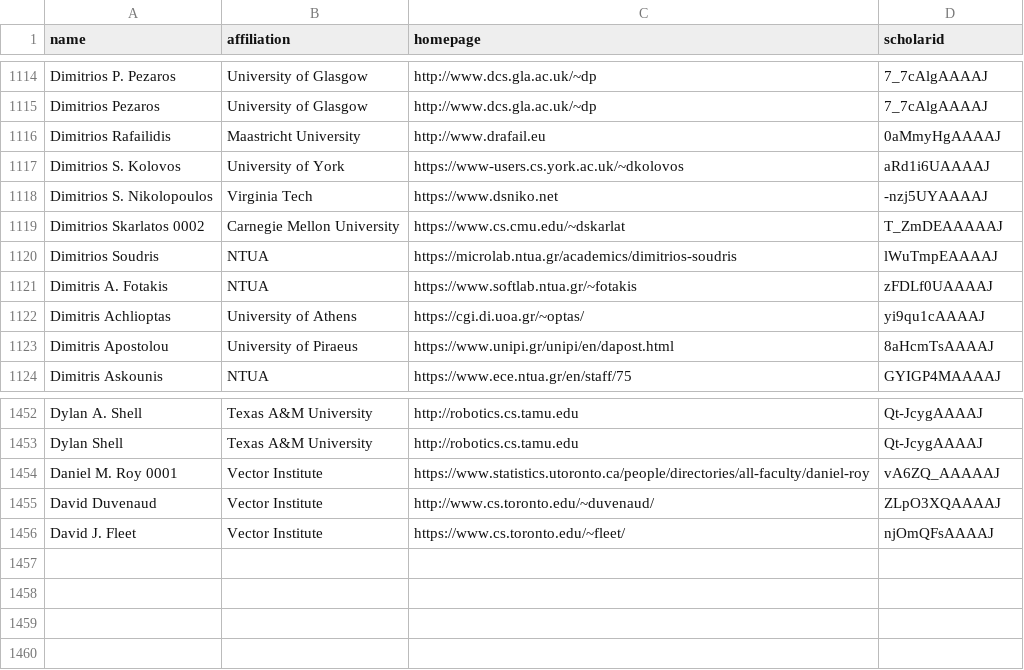
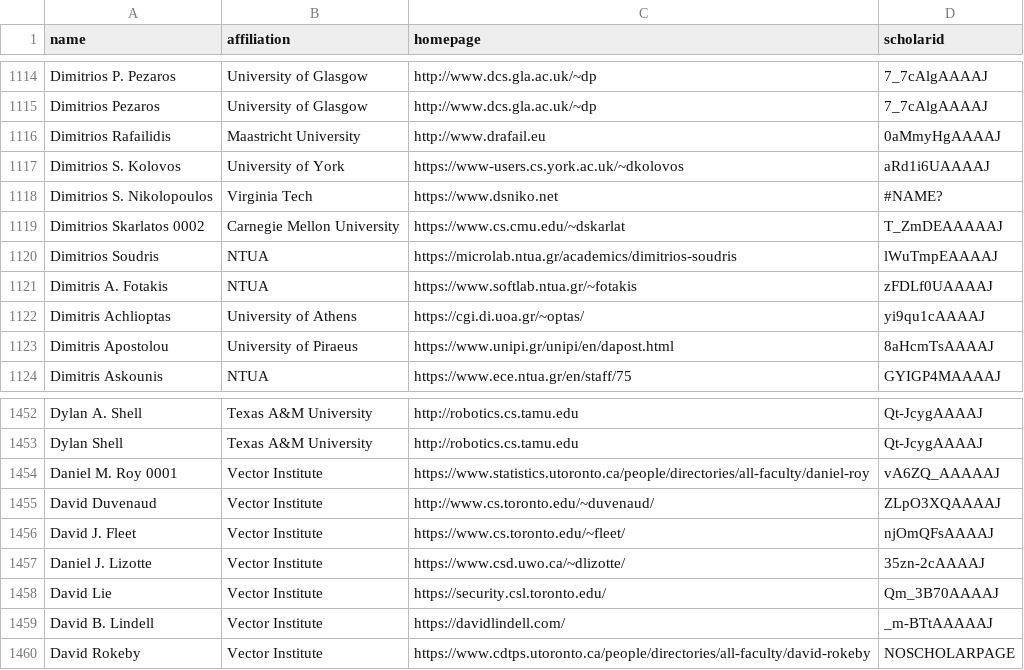
Before and after one commit to VectorInstitute/CSrankings, a CSV file: csrankings-d.csv, drawn as a sheet; only a part is shown, gaps mark what is left out.

```diff
--- a/csrankings-d.csv
+++ b/csrankings-d.csv
@@ -1117,3 +1117,3 @@ Dimitrios Rafailidis,Maastricht University,http://www.drafail.eu,0aMmyHgAAAAJ
 Dimitrios S. Kolovos,University of York,https://www-users.cs.york.ac.uk/~dkolovos,aRd1i6UAAAAJ
-Dimitrios S. Nikolopoulos,Virginia Tech,https://www.dsniko.net,-nzj5UYAAAAJ
+Dimitrios S. Nikolopoulos,Virginia Tech,https://www.dsniko.net,#NAME?
 Dimitrios Skarlatos 0002,Carnegie Mellon University,https://www.cs.cmu.edu/~dskarlat,T_ZmDEAAAAAJ
@@ -1456 +1456,5 @@ David Duvenaud,Vector Institute,http://www.cs.toronto.edu/~duvenaud/,ZLpO3XQAAAA
 David J. Fleet,Vector Institute,https://www.cs.toronto.edu/~fleet/,njOmQFsAAAAJ
+Daniel J. Lizotte,Vector Institute,https://www.csd.uwo.ca/~dlizotte/,35zn-2cAAAAJ
+David Lie,Vector Institute,https://security.csl.toronto.edu/,Qm_3B70AAAAJ
+David B. Lindell,Vector Institute,https://davidlindell.com/,_m-BTtAAAAAJ
+David Rokeby,Vector Institute,https://www.cdtps.utoronto.ca/people/directories/all-faculty/david-rokeby,NOSCHOLARPAGE
```
Also changed, not shown: csrankings-a.csv, csrankings-b.csv, 7 other files.
